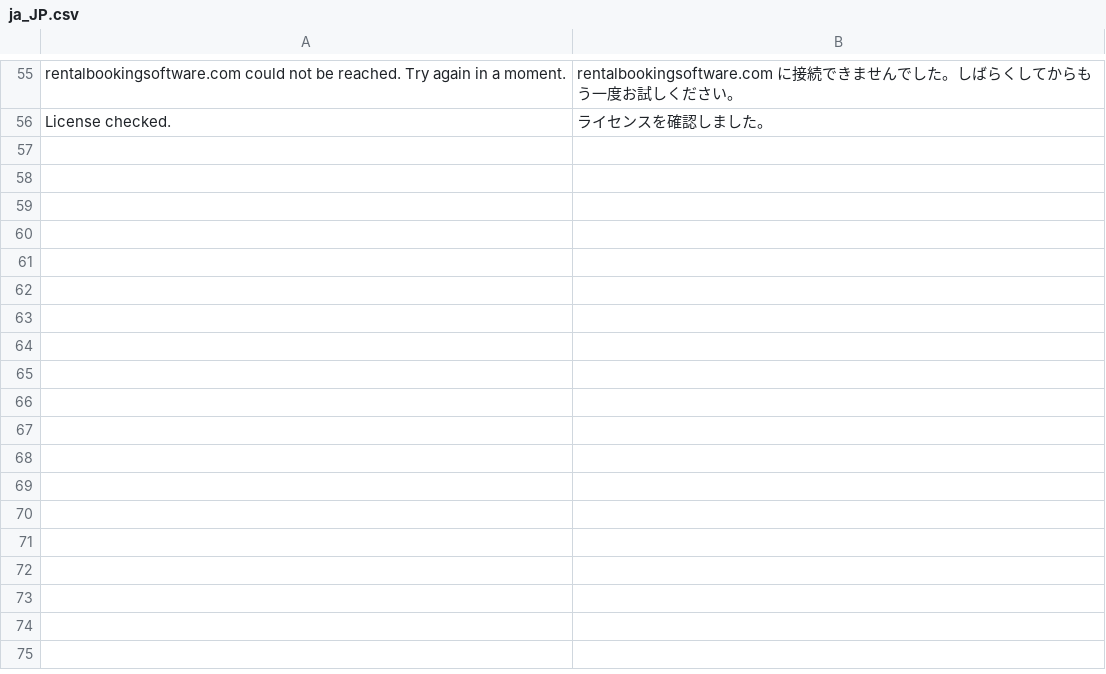
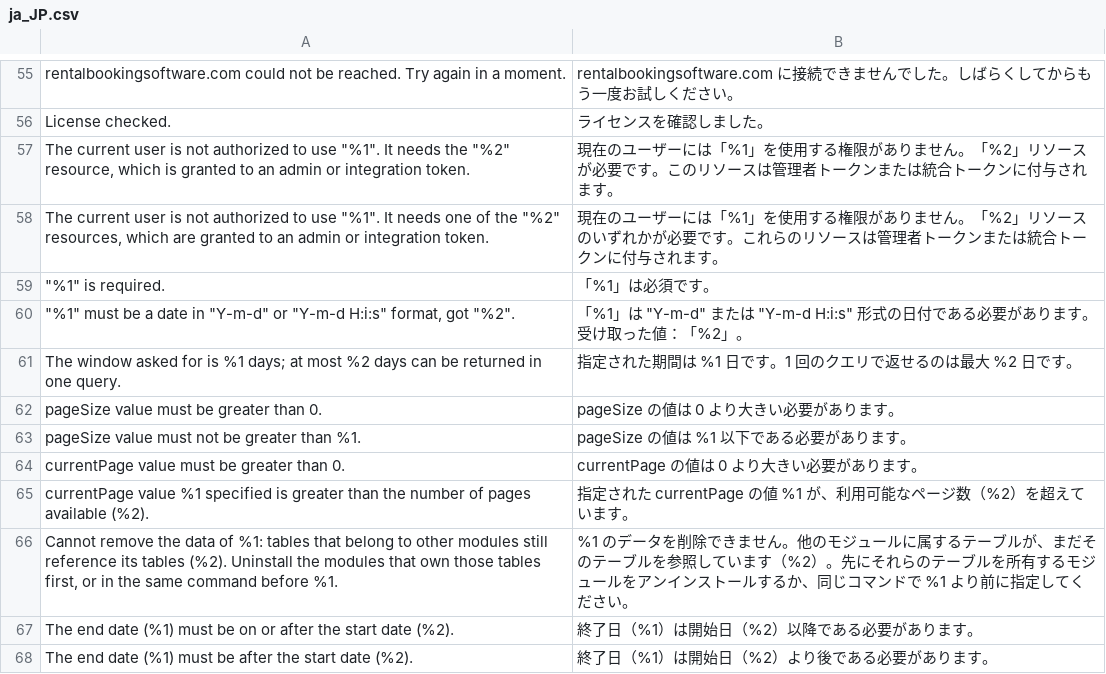
Before and after one commit to kevinjavitz/releasecommon2, a CSV file: i18n/ja_JP.csv, drawn as a sheet; only a part is shown, gaps mark what is left out; the diff names each change by its address in the sheet, - before the commit and + after, or states it on an @@ line.

```diff
--- a/i18n/ja_JP.csv
+++ b/i18n/ja_JP.csv
+row 57: The current user is not authorized to use "%1". It needs the "%2" resource, which is granted to an admin or integration token. | 現在のユーザーには「%1」を使用する権限がありません。「%2」リソースが必要です。このリソースは管理者トークンまたは統合トークンに付与されます。
+row 58: The current user is not authorized to use "%1". It needs one of the "%2" resources, which are granted to an admin or integration token. | 現在のユーザーには「%1」を使用する権限がありません。「%2」リソースのいずれかが必要です。これらのリソースは管理者トークンまたは統合トークンに付与されます。
+row 59: "%1" is required. | 「%1」は必須です。
+row 60: "%1" must be a date in "Y-m-d" or "Y-m-d H:i:s" format, got "%2". | 「%1」は "Y-m-d" または "Y-m-d H:i:s" 形式の日付である必要があります。受け取った値：「%2」。
+row 61: The window asked for is %1 days; at most %2 days can be returned in one query. | 指定された期間は %1 日です。1 回のクエリで返せるのは最大 %2 日です。
+row 62: pageSize value must be greater than 0. | pageSize の値は 0 より大きい必要があります。
+row 63: pageSize value must not be greater than %1. | pageSize の値は %1 以下である必要があります。
+row 64: currentPage value must be greater than 0. | currentPage の値は 0 より大きい必要があります。
+row 65: currentPage value %1 specified is greater than the number of pages available (%2). | 指定された currentPage の値 %1 が、利用可能なページ数（%2）を超えています。
+row 66: Cannot remove the data of %1: tables that belong to other modules still reference its tables (%2). Uninstall the modules that own those tables first, or in the same command before %1. | %1 のデータを削除できません。他のモジュールに属するテーブルが、まだそのテーブルを参照しています（%2）。先にそれらのテーブルを所有するモジュールをアンインストールするか、同じコマンドで %1 より前に指定してください。
+row 67: The end date (%1) must be on or after the start date (%2). | 終了日（%1）は開始日（%2）以降である必要があります。
+row 68: The end date (%1) must be after the start date (%2). | 終了日（%1）は開始日（%2）より後である必要があります。
```
Also changed, not shown: i18n/ar_SA.csv, i18n/fr_CH.csv, 19 other files.
